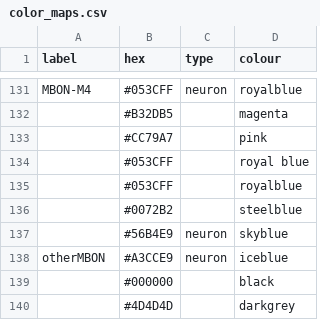
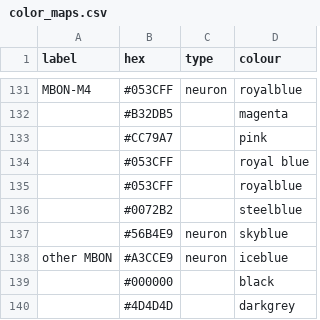
Before and after one commit to jagannathancolabs/2022_postsynapticplasticity, a CSV file: settings/color_maps.csv, drawn as a sheet; only a part is shown, gaps mark what is left out.

Commit message:
updated

```diff
--- a/settings/color_maps.csv
+++ b/settings/color_maps.csv
@@ -137,3 +137,3 @@ MBON-M4,#053CFF,neuron,royalblue
 ,#56B4E9,neuron,skyblue
-otherMBON,#A3CCE9,neuron,iceblue
+other MBON,#A3CCE9,neuron,iceblue
 ,#000000,,black
```
